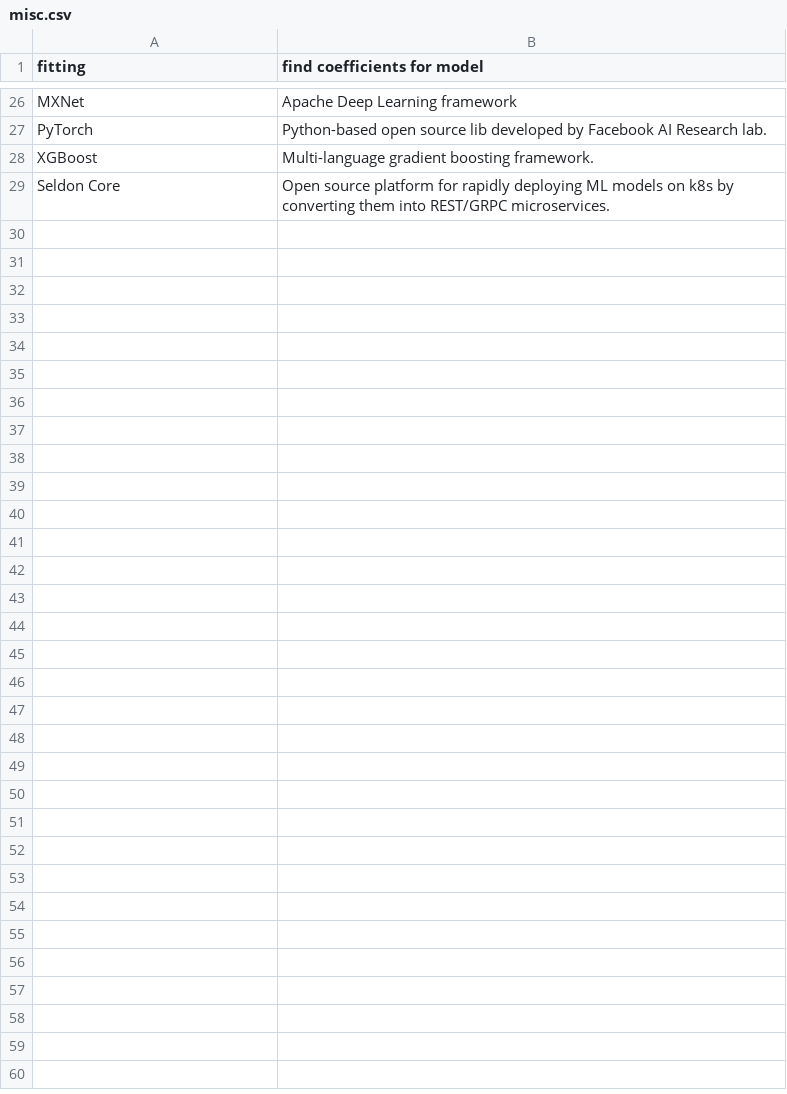
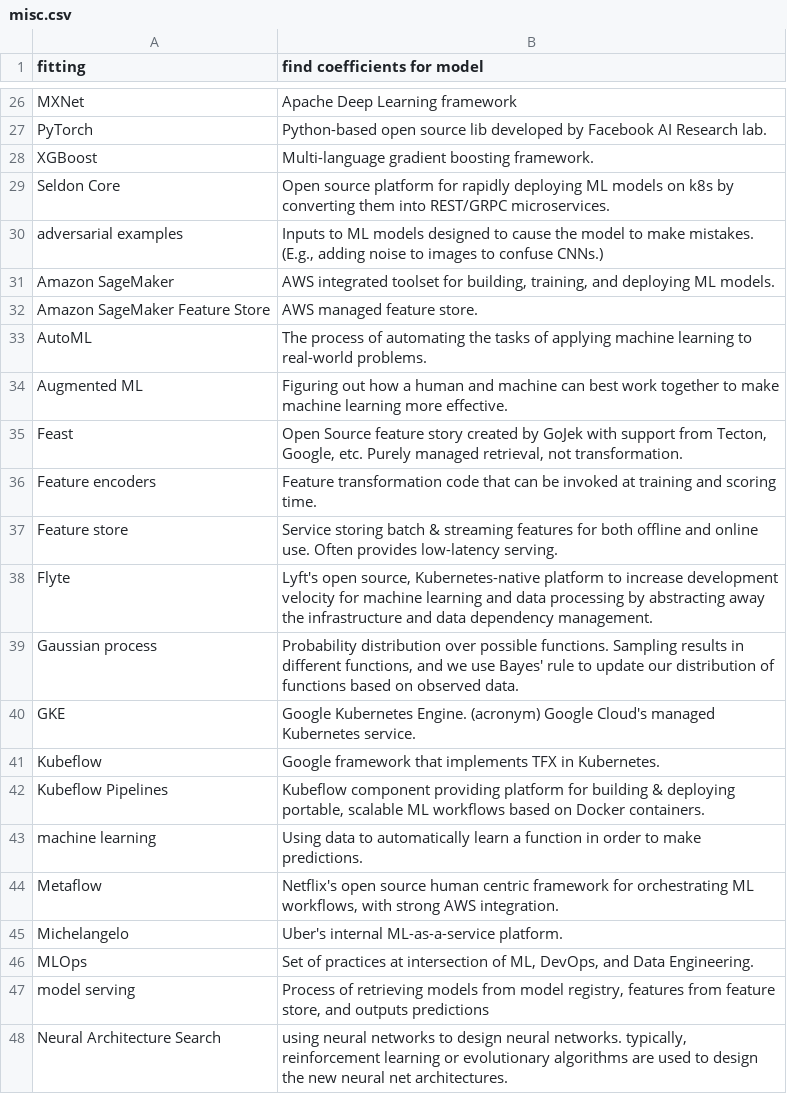
Before and after one commit to bryanesmith/flashcards, a CSV file: PD flashcards/Machine Learning flashcards/misc.csv, drawn as a sheet; only a part is shown, gaps mark what is left out; the diff covers the shown part only.

```diff
--- a/PD flashcards/Machine Learning flashcards/misc.csv
+++ b/PD flashcards/Machine Learning flashcards/misc.csv
@@ -29 +29,20 @@
 "Seldon Core","Open source platform for rapidly deploying ML models on k8s by converting them into REST/GRPC microservices."
+"adversarial examples","Inputs to ML models designed to cause the model to make mistakes. (E.g., adding noise to images to confuse CNNs.)"
+"Amazon SageMaker","AWS integrated toolset for building, training, and deploying ML models."
+"Amazon SageMaker Feature Store","AWS managed feature store."
+"AutoML","The process of automating the tasks of applying machine learning to real-world problems."
+"Augmented ML","Figuring out how a human and machine can best work together to make machine learning more effective."
+"Feast","Open Source feature story created by GoJek with support from Tecton, Google, etc. Purely managed retrieval, not transformation."
+"Feature encoders","Feature transformation code that can be invoked at training and scoring time."
+"Feature store","Service storing batch & streaming features for both offline and online use. Often provides low-latency serving."
+"Flyte","Lyft's open source, Kubernetes-native platform to increase development velocity for machine learning and data processing by abstracting away the infrastructure and data dependency management."
+"Gaussian process","Probability distribution over possible functions. Sampling results in different functions, and we use Bayes' rule to update our distribution of functions based on observed data."
+"GKE","Google Kubernetes Engine. (acronym) Google Cloud's managed Kubernetes service."
+"Kubeflow","Google framework that implements TFX in Kubernetes."
+"Kubeflow Pipelines","Kubeflow component providing platform for building & deploying portable, scalable ML workflows based on Docker containers."
+"machine learning","Using data to automatically learn a function in order to make predictions."
+"Metaflow","Netflix's open source human centric framework for orchestrating ML workflows, with strong AWS integration."
+"Michelangelo","Uber's internal ML-as-a-service platform."
+"MLOps","Set of practices at intersection of ML, DevOps, and Data Engineering."
+"model serving","Process of retrieving models from model registry, features from feature store, and outputs predictions"
+"Neural Architecture Search","using neural networks to design neural networks. typically, reinforcement learning or evolutionary algorithms are used to design the new neural net architectures."
```
Also changed, not shown: 9 added rows elsewhere in this file, PD flashcards/Management/misc.csv, PD flashcards/Technology/misc.csv, 2 other files.
